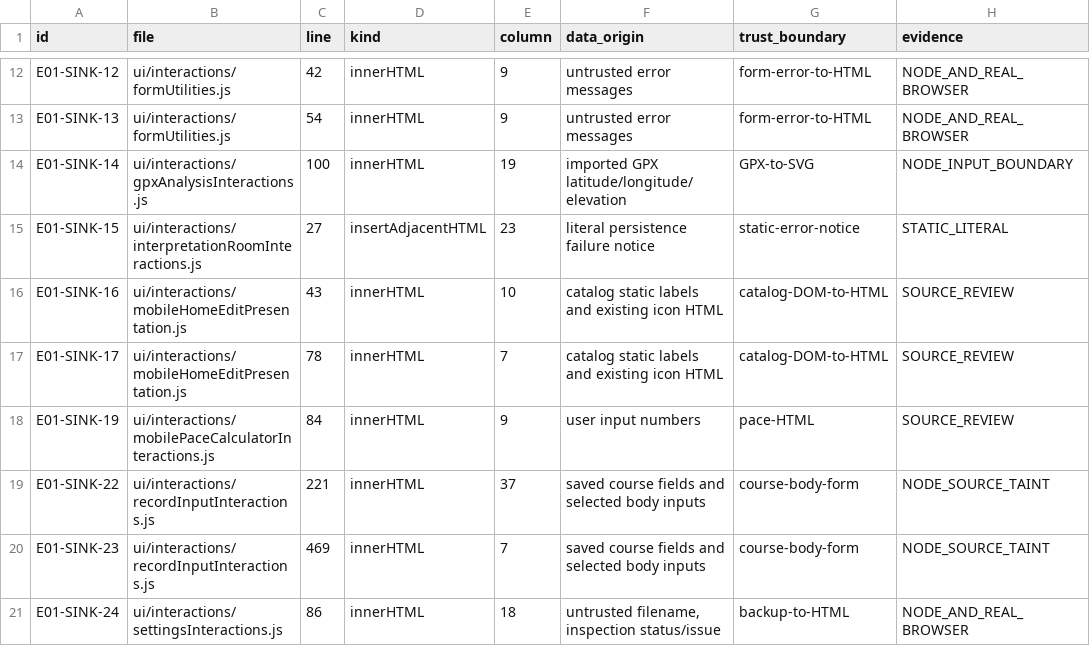
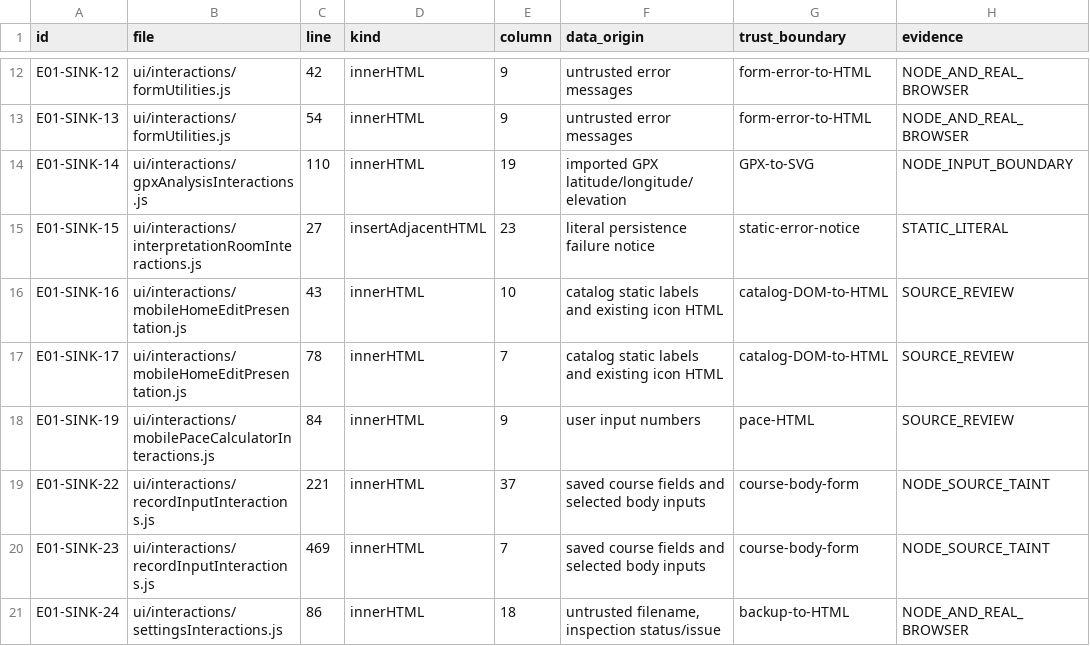
Before and after one commit to peanutsdx53-lgtm/runload-app, a CSV file: docs/E01_HTML_SINK_REGISTER_20261011.csv, drawn as a sheet; only a part is shown, gaps mark what is left out; the diff names each change by its address in the sheet, - before the commit and + after, or states it on an @@ line.

Commit message:
fix(E07): protect valid large GPX altitude profiles from variadic overflow (v2026.10.16.123)
Latest v122 baseline only; range-safe altitude profile scan, RED→GREEN 20,000-point regression, E01 sink inventory aligned. No scientific/ROF-J/storage changes. PR 5/5 CI SUCCESS.

```diff
--- a/docs/E01_HTML_SINK_REGISTER_20261011.csv
+++ b/docs/E01_HTML_SINK_REGISTER_20261011.csv
-C14 (line): 100
+C14 (line): 110
```
Also changed, not shown: 6 other files.
